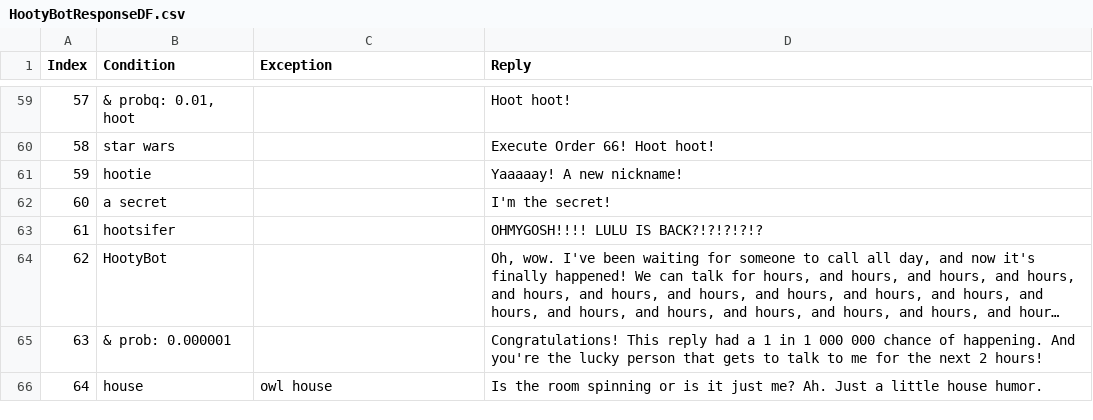
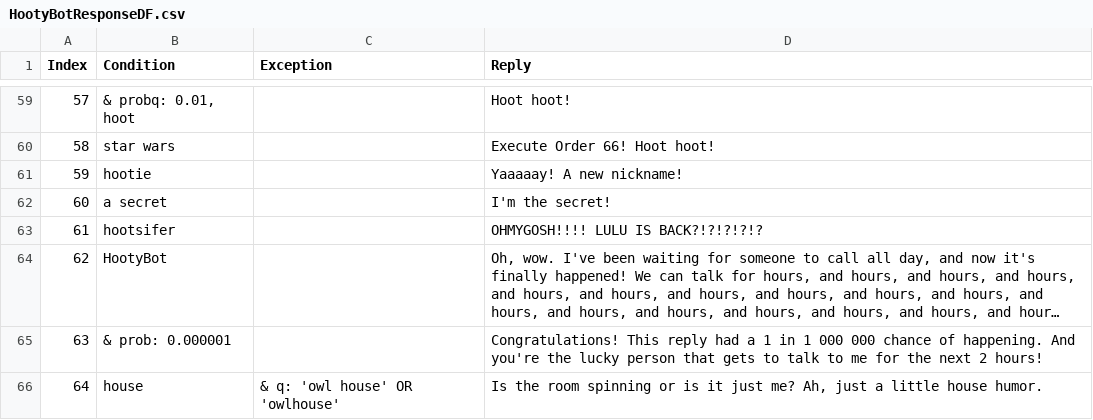
Before and after one commit to zyxwvu28/Hooty-Bot-Public, a CSV file: ReplyDFs/HootyBotResponseDF.csv, drawn as a sheet; only a part is shown, gaps mark what is left out; long unchanged cells end in …; the diff names each change by its address in the sheet, - before the commit and + after, or states it on an @@ line.

Commit message:
Update HootyBotResponseDF.csv

```diff
--- a/ReplyDFs/HootyBotResponseDF.csv
+++ b/ReplyDFs/HootyBotResponseDF.csv
-C66 (Exception): owl house
+C66 (Exception): & q: 'owl house' OR 'owlhouse'
-D66 (Reply): …just me? Ah. Just a little…
+D66 (Reply): …just me? Ah, just a little…
```
